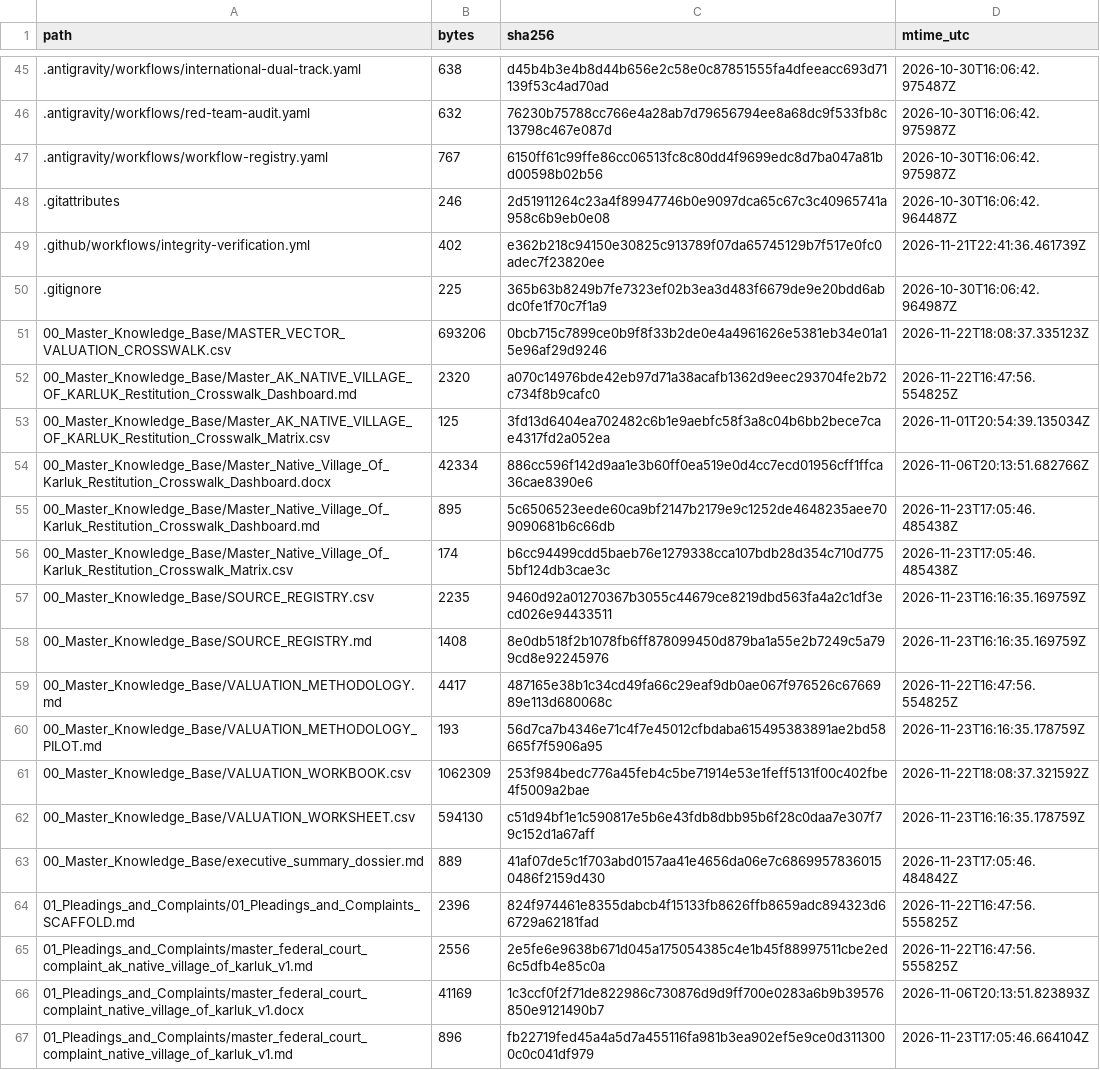
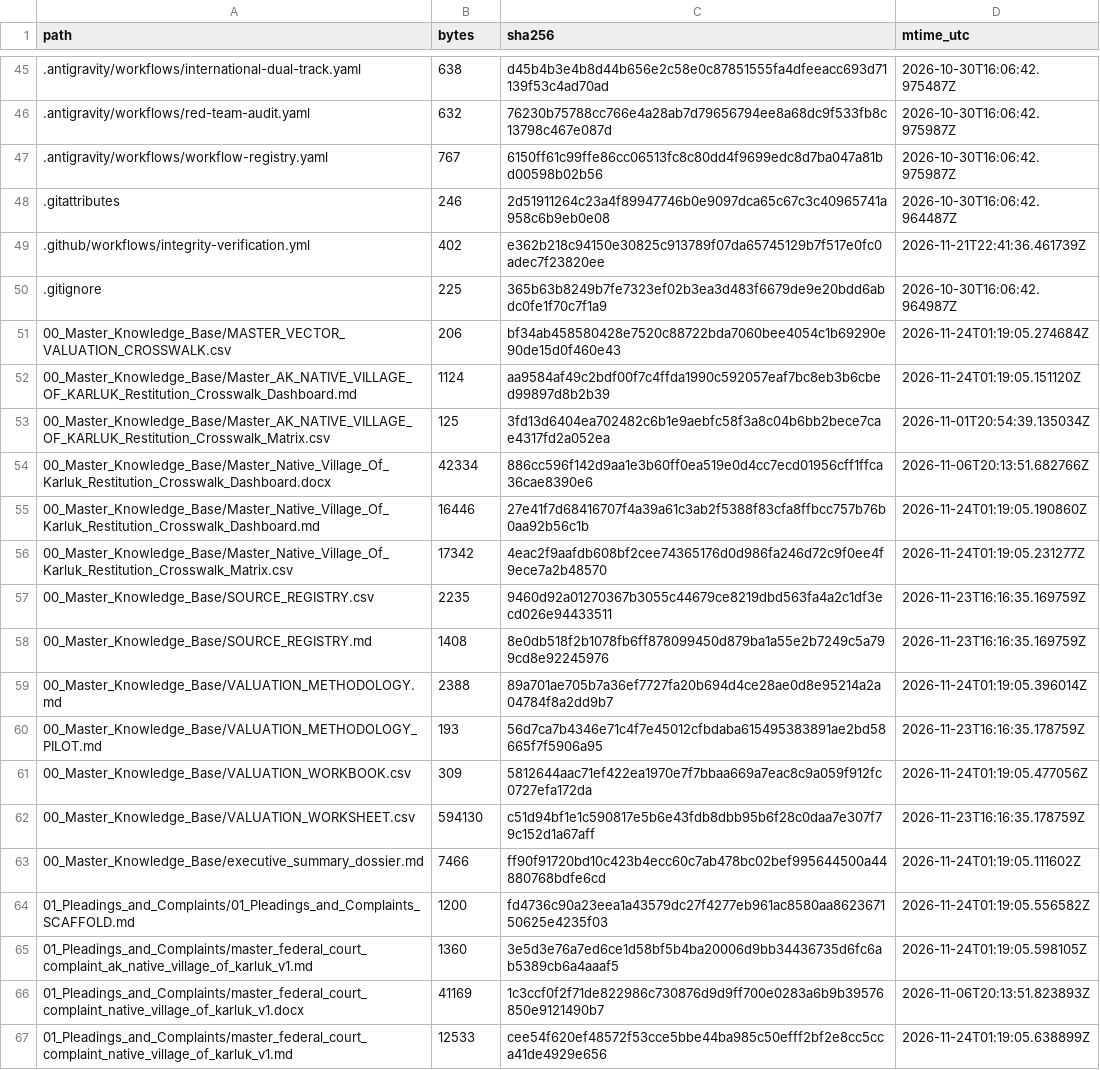
Before and after one commit to GlobalRestitutionAlliance/turtle-island-us-ak-native-village-of-karluk-master-litigation, a CSV file: 99_Archives_and_Manifests/MANIFEST_SHA256.csv, drawn as a sheet; only a part is shown, gaps mark what is left out; the diff covers the shown part only.

```diff
--- a/99_Archives_and_Manifests/MANIFEST_SHA256.csv
+++ b/99_Archives_and_Manifests/MANIFEST_SHA256.csv
@@ -50,18 +50,18 @@ path,bytes,sha256,mtime_utc
 .gitignore,225,365b63b8249b7fe7323ef02b3ea3d483f6679de9e20bdd6abdc0fe1f70c7f1a9,2026-10-30T16:06:42.964987Z
-00_Master_Knowledge_Base/MASTER_VECTOR_VALUATION_CROSSWALK.csv,693206,0bcb715c7899ce0b9f8f33b2de0e4a4961626e5381eb34e01a15e96af29d9246,2026-11-22T18:08:37.335123Z
-00_Master_Knowledge_Base/Master_AK_NATIVE_VILLAGE_OF_KARLUK_Restitution_Crosswalk_Dashboard.md,2320,a070c14976bde42eb97d71a38acafb1362d9eec293704fe2b72c734f8b9cafc0,2026-11-22T16:47:56.554825Z
+00_Master_Knowledge_Base/MASTER_VECTOR_VALUATION_CROSSWALK.csv,206,bf34ab458580428e7520c88722bda7060bee4054c1b69290e90de15d0f460e43,2026-11-24T01:19:05.274684Z
+00_Master_Knowledge_Base/Master_AK_NATIVE_VILLAGE_OF_KARLUK_Restitution_Crosswalk_Dashboard.md,1124,aa9584af49c2bdf00f7c4ffda1990c592057eaf7bc8eb3b6cbed99897d8b2b39,2026-11-24T01:19:05.151120Z
 00_Master_Knowledge_Base/Master_AK_NATIVE_VILLAGE_OF_KARLUK_Restitution_Crosswalk_Matrix.csv,125,3fd13d6404ea702482c6b1e9aebfc58f3a8c04b6bb2bece7cae4317fd2a052ea,2026-11-01T20:54:39.135034Z
 00_Master_Knowledge_Base/Master_Native_Village_Of_Karluk_Restitution_Crosswalk_Dashboard.docx,42334,886cc596f142d9aa1e3b60ff0ea519e0d4cc7ecd01956cff1ffca36cae8390e6,2026-11-06T20:13:51.682766Z
-00_Master_Knowledge_Base/Master_Native_Village_Of_Karluk_Restitution_Crosswalk_Dashboard.md,895,5c6506523eede60ca9bf2147b2179e9c1252de4648235aee709090681b6c66db,2026-11-23T17:05:46.485438Z
-00_Master_Knowledge_Base/Master_Native_Village_Of_Karluk_Restitution_Crosswalk_Matrix.csv,174,b6cc94499cdd5baeb76e1279338cca107bdb28d354c710d7755bf124db3cae3c,2026-11-23T17:05:46.485438Z
+00_Master_Knowledge_Base/Master_Native_Village_Of_Karluk_Restitution_Crosswalk_Dashboard.md,16446,27e41f7d68416707f4a39a61c3ab2f5388f83cfa8ffbcc757b76b0aa92b56c1b,2026-11-24T01:19:05.190860Z
+00_Master_Knowledge_Base/Master_Native_Village_Of_Karluk_Restitution_Crosswalk_Matrix.csv,17342,4eac2f9aafdb608bf2cee74365176d0d986fa246d72c9f0ee4f9ece7a2b48570,2026-11-24T01:19:05.231277Z
 00_Master_Knowledge_Base/SOURCE_REGISTRY.csv,2235,9460d92a01270367b3055c44679ce8219dbd563fa4a2c1df3ecd026e94433511,2026-11-23T16:16:35.169759Z
 00_Master_Knowledge_Base/SOURCE_REGISTRY.md,1408,8e0db518f2b1078fb6ff878099450d879ba1a55e2b7249c5a799cd8e92245976,2026-11-23T16:16:35.169759Z
-00_Master_Knowledge_Base/VALUATION_METHODOLOGY.md,4417,487165e38b1c34cd49fa66c29eaf9db0ae067f976526c6766989e113d680068c,2026-11-22T16:47:56.554825Z
+00_Master_Knowledge_Base/VALUATION_METHODOLOGY.md,2388,89a701ae705b7a36ef7727fa20b694d4ce28ae0d8e95214a2a04784f8a2dd9b7,2026-11-24T01:19:05.396014Z
 00_Master_Knowledge_Base/VALUATION_METHODOLOGY_PILOT.md,193,56d7ca7b4346e71c4f7e45012cfbdaba615495383891ae2bd58665f7f5906a95,2026-11-23T16:16:35.178759Z
-00_Master_Knowledge_Base/VALUATION_WORKBOOK.csv,1062309,253f984bedc776a45feb4c5be71914e53e1feff5131f00c402fbe4f5009a2bae,2026-11-22T18:08:37.321592Z
+00_Master_Knowledge_Base/VALUATION_WORKBOOK.csv,309,5812644aac71ef422ea1970e7f7bbaa669a7eac8c9a059f912fc0727efa172da,2026-11-24T01:19:05.477056Z
 00_Master_Knowledge_Base/VALUATION_WORKSHEET.csv,594130,c51d94bf1e1c590817e5b6e43fdb8dbb95b6f28c0daa7e307f79c152d1a67aff,2026-11-23T16:16:35.178759Z
-00_Master_Knowledge_Base/executive_summary_dossier.md,889,41af07de5c1f703abd0157aa41e4656da06e7c68699578360150486f2159d430,2026-11-23T17:05:46.484842Z
-01_Pleadings_and_Complaints/01_Pleadings_and_Complaints_SCAFFOLD.md,2396,824f974461e8355dabcb4f15133fb8626ffb8659adc894323d66729a62181fad,2026-11-22T16:47:56.555825Z
-01_Pleadings_and_Complaints/master_federal_court_complaint_ak_native_village_of_karluk_v1.md,2556,2e5fe6e9638b671d045a175054385c4e1b45f88997511cbe2ed6c5dfb4e85c0a,2026-11-22T16:47:56.555825Z
+00_Master_Knowledge_Base/executive_summary_dossier.md,7466,ff90f91720bd10c423b4ecc60c7ab478bc02bef995644500a44880768bdfe6cd,2026-11-24T01:19:05.111602Z
+01_Pleadings_and_Complaints/01_Pleadings_and_Complaints_SCAFFOLD.md,1200,fd4736c90a23eea1a43579dc27f4277eb961ac8580aa862367150625e4235f03,2026-11-24T01:19:05.556582Z
+01_Pleadings_and_Complaints/master_federal_court_complaint_ak_native_village_of_karluk_v1.md,1360,3e5d3e76a7ed6ce1d58bf5b4ba20006d9bb34436735d6fc6ab5389cb6a4aaaf5,2026-11-24T01:19:05.598105Z
 01_Pleadings_and_Complaints/master_federal_court_complaint_native_village_of_karluk_v1.docx,41169,1c3ccf0f2f71de822986c730876d9d9ff700e0283a6b9b39576850e9121490b7,2026-11-06T20:13:51.823893Z
-01_Pleadings_and_Complaints/master_federal_court_complaint_native_village_of_karluk_v1.md,896,fb22719fed45a4a5d7a455116fa981b3ea902ef5e9ce0d3113000c0c041df979,2026-11-23T17:05:46.664104Z
+01_Pleadings_and_Complaints/master_federal_court_complaint_native_village_of_karluk_v1.md,12533,cee54f620ef48572f53cce5bbe44ba985c50efff2bf2e8cc5cca41de4929e656,2026-11-24T01:19:05.638899Z
```
Also changed, not shown: 86 edited cells elsewhere in this file, 39 other files.
